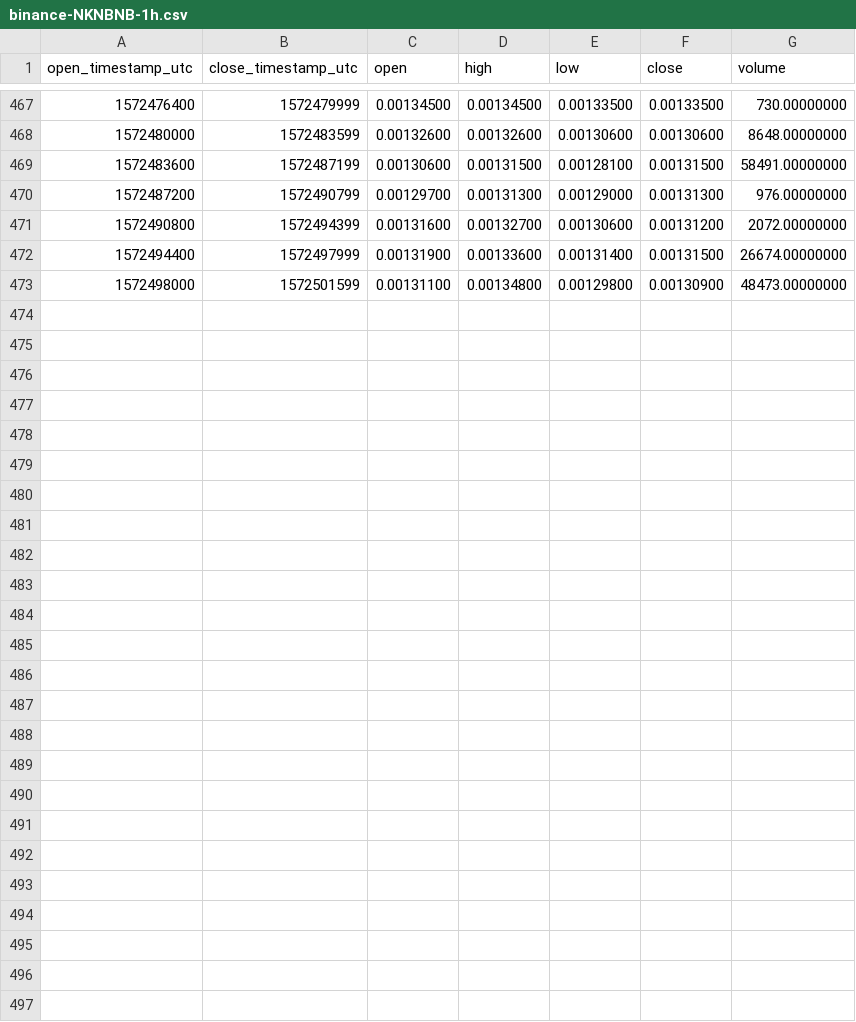
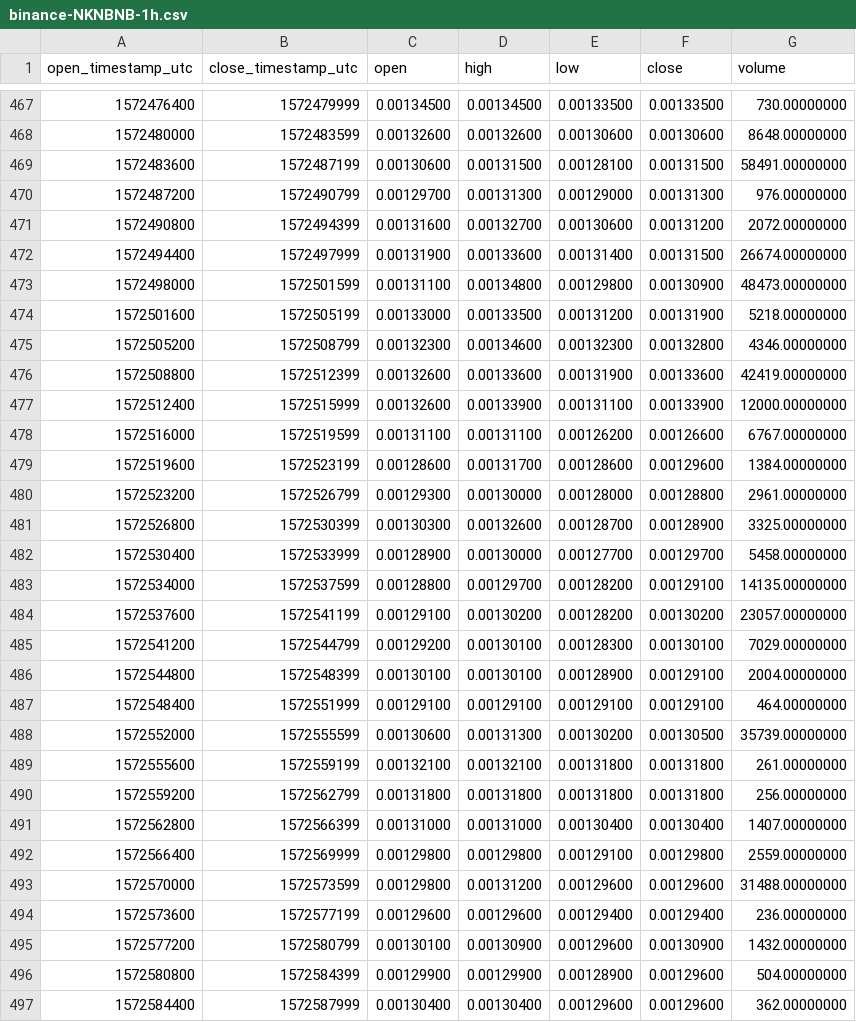
Before and after one commit to cryptobigbro/binance-NKNBNB, a CSV file: binance-NKNBNB-1h.csv, drawn as a sheet; only a part is shown, gaps mark what is left out.

Commit message:
Update OHLCV data.

```diff
--- a/binance-NKNBNB-1h.csv
+++ b/binance-NKNBNB-1h.csv
@@ -473 +473,25 @@ open_timestamp_utc,close_timestamp_utc,open,high,low,close,volume
 1572498000,1572501599,0.00131100,0.00134800,0.00129800,0.00130900,48473.00000000
+1572501600,1572505199,0.00133000,0.00133500,0.00131200,0.00131900,5218.00000000
+1572505200,1572508799,0.00132300,0.00134600,0.00132300,0.00132800,4346.00000000
+1572508800,1572512399,0.00132600,0.00133600,0.00131900,0.00133600,42419.00000000
+1572512400,1572515999,0.00132600,0.00133900,0.00131100,0.00133900,12000.00000000
+1572516000,1572519599,0.00131100,0.00131100,0.00126200,0.00126600,6767.00000000
+1572519600,1572523199,0.00128600,0.00131700,0.00128600,0.00129600,1384.00000000
+1572523200,1572526799,0.00129300,0.00130000,0.00128000,0.00128800,2961.00000000
+1572526800,1572530399,0.00130300,0.00132600,0.00128700,0.00128900,3325.00000000
+1572530400,1572533999,0.00128900,0.00130000,0.00127700,0.00129700,5458.00000000
+1572534000,1572537599,0.00128800,0.00129700,0.00128200,0.00129100,14135.00000000
+1572537600,1572541199,0.00129100,0.00130200,0.00128200,0.00130200,23057.00000000
+1572541200,1572544799,0.00129200,0.00130100,0.00128300,0.00130100,7029.00000000
+1572544800,1572548399,0.00130100,0.00130100,0.00128900,0.00129100,2004.00000000
+1572548400,1572551999,0.00129100,0.00129100,0.00129100,0.00129100,464.00000000
+1572552000,1572555599,0.00130600,0.00131300,0.00130200,0.00130500,35739.00000000
+1572555600,1572559199,0.00132100,0.00132100,0.00131800,0.00131800,261.00000000
+1572559200,1572562799,0.00131800,0.00131800,0.00131800,0.00131800,256.00000000
+1572562800,1572566399,0.00131000,0.00131000,0.00130400,0.00130400,1407.00000000
+1572566400,1572569999,0.00129800,0.00129800,0.00129100,0.00129800,2559.00000000
+1572570000,1572573599,0.00129800,0.00131200,0.00129600,0.00129600,31488.00000000
+1572573600,1572577199,0.00129600,0.00129600,0.00129400,0.00129400,236.00000000
+1572577200,1572580799,0.00130100,0.00130900,0.00129600,0.00130900,1432.00000000
+1572580800,1572584399,0.00129900,0.00129900,0.00128900,0.00129600,504.00000000
+1572584400,1572587999,0.00130400,0.00130400,0.00129600,0.00129600,362.00000000
```
Also changed, not shown: binance-NKNBNB-1d.csv, 2 other files.
